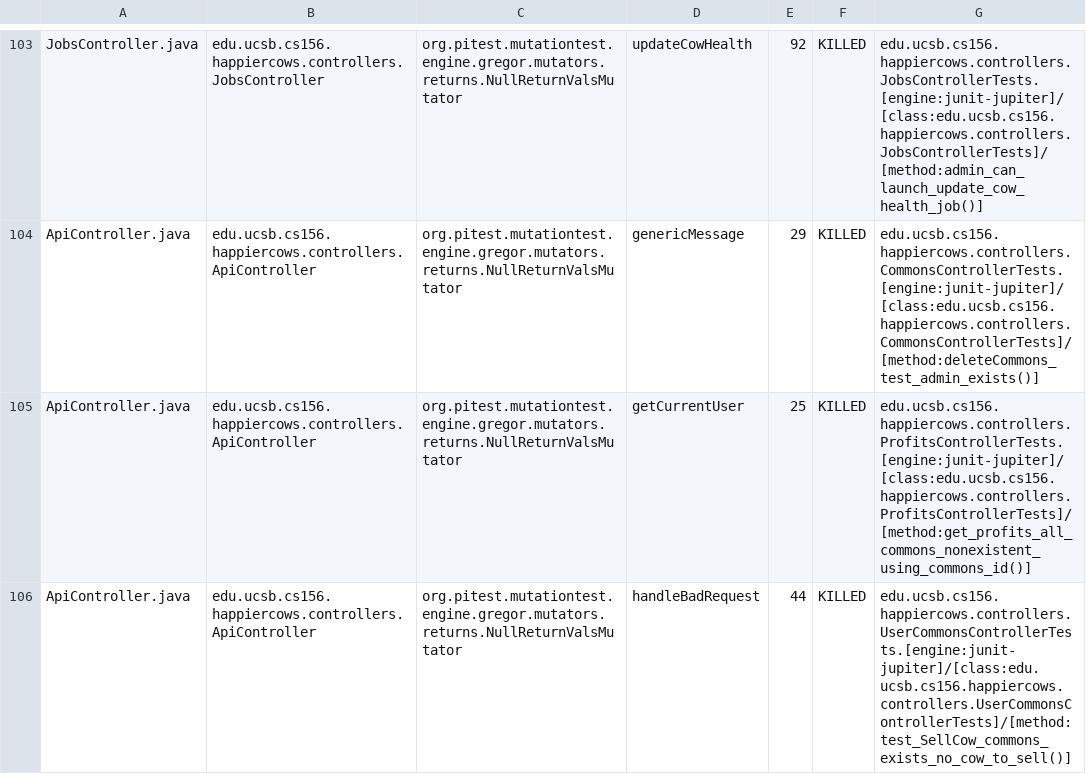
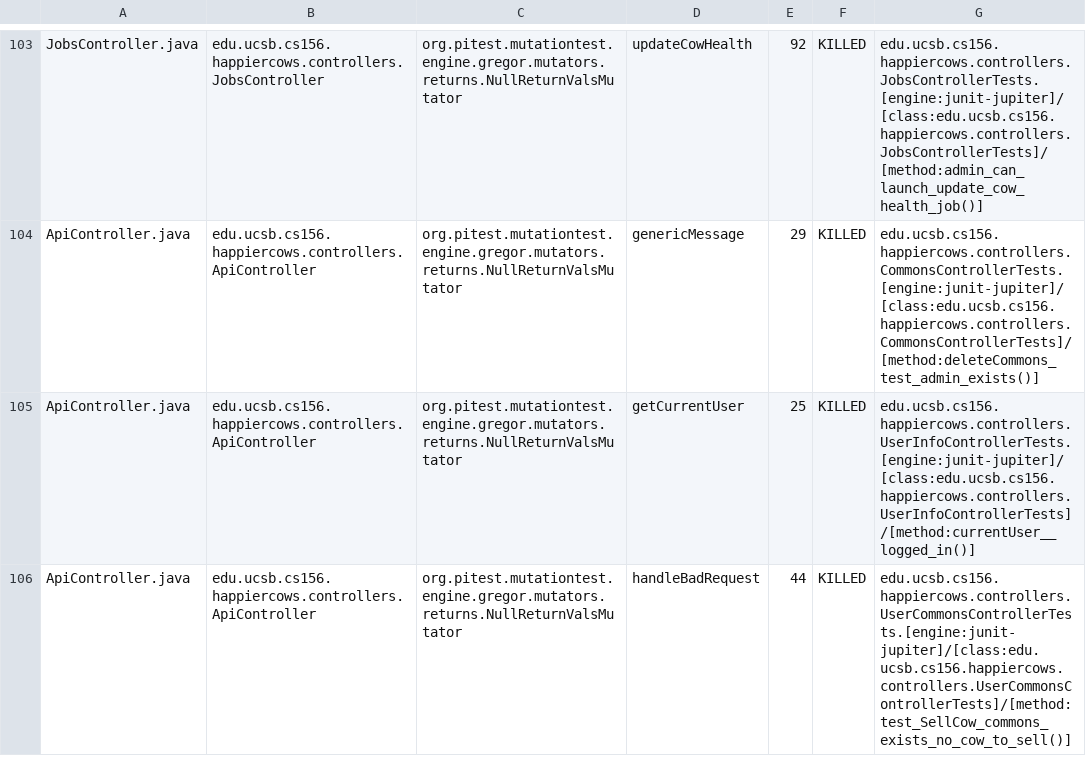
Before and after one commit to ucsb-cs156-s23/proj-happycows-s23-6pm-3, a CSV file: prs/32/pitest/mutations.csv, drawn as a sheet; only a part is shown, gaps mark what is left out; the diff covers the shown part only.

Commit message:
Deploying to gh-pages from @ ucsb-cs156-s23/proj-happycows-s23-6pm-3@d07a9f461ce11b7c3bfdf60adc141e6a18b5ccbe 🚀

```diff
--- a/prs/32/pitest/mutations.csv
+++ b/prs/32/pitest/mutations.csv
@@ -104,3 +104,3 @@ JobsController.java,edu.ucsb.cs156.happiercows.controllers.JobsController,org.pi
 ApiController.java,edu.ucsb.cs156.happiercows.controllers.ApiController,org.pitest.mutationtest.engine.gregor.mutators.returns.NullReturnValsMutator,genericMessage,29,KILLED,edu.ucsb.cs156.happiercows.controllers.CommonsControllerTests.[engine:junit-jupiter]/[class:edu.ucsb.cs156.happiercows.controllers.CommonsControllerTests]/[method:deleteCommons_test_admin_exists()]
-ApiController.java,edu.ucsb.cs156.happiercows.controllers.ApiController,org.pitest.mutationtest.engine.gregor.mutators.returns.NullReturnValsMutator,getCurrentUser,25,KILLED,edu.ucsb.cs156.happiercows.controllers.ProfitsControllerTests.[engine:junit-jupiter]/[class:edu.ucsb.cs156.happiercows.controllers.ProfitsControllerTests]/[method:get_profits_all_commons_nonexistent_using_commons_id()]
+ApiController.java,edu.ucsb.cs156.happiercows.controllers.ApiController,org.pitest.mutationtest.engine.gregor.mutators.returns.NullReturnValsMutator,getCurrentUser,25,KILLED,edu.ucsb.cs156.happiercows.controllers.UserInfoControllerTests.[engine:junit-jupiter]/[class:edu.ucsb.cs156.happiercows.controllers.UserInfoControllerTests]/[method:currentUser__logged_in()]
 ApiController.java,edu.ucsb.cs156.happiercows.controllers.ApiController,org.pitest.mutationtest.engine.gregor.mutators.returns.NullReturnValsMutator,handleBadRequest,44,KILLED,edu.ucsb.cs156.happiercows.controllers.UserCommonsControllerTests.[engine:junit-jupiter]/[class:edu.ucsb.cs156.happiercows.controllers.UserCommonsControllerTests]/[method:test_SellCow_commons_exists_no_cow_to_sell()]
```
Also changed, not shown: 22 edited cells elsewhere in this file, 22 other files.
